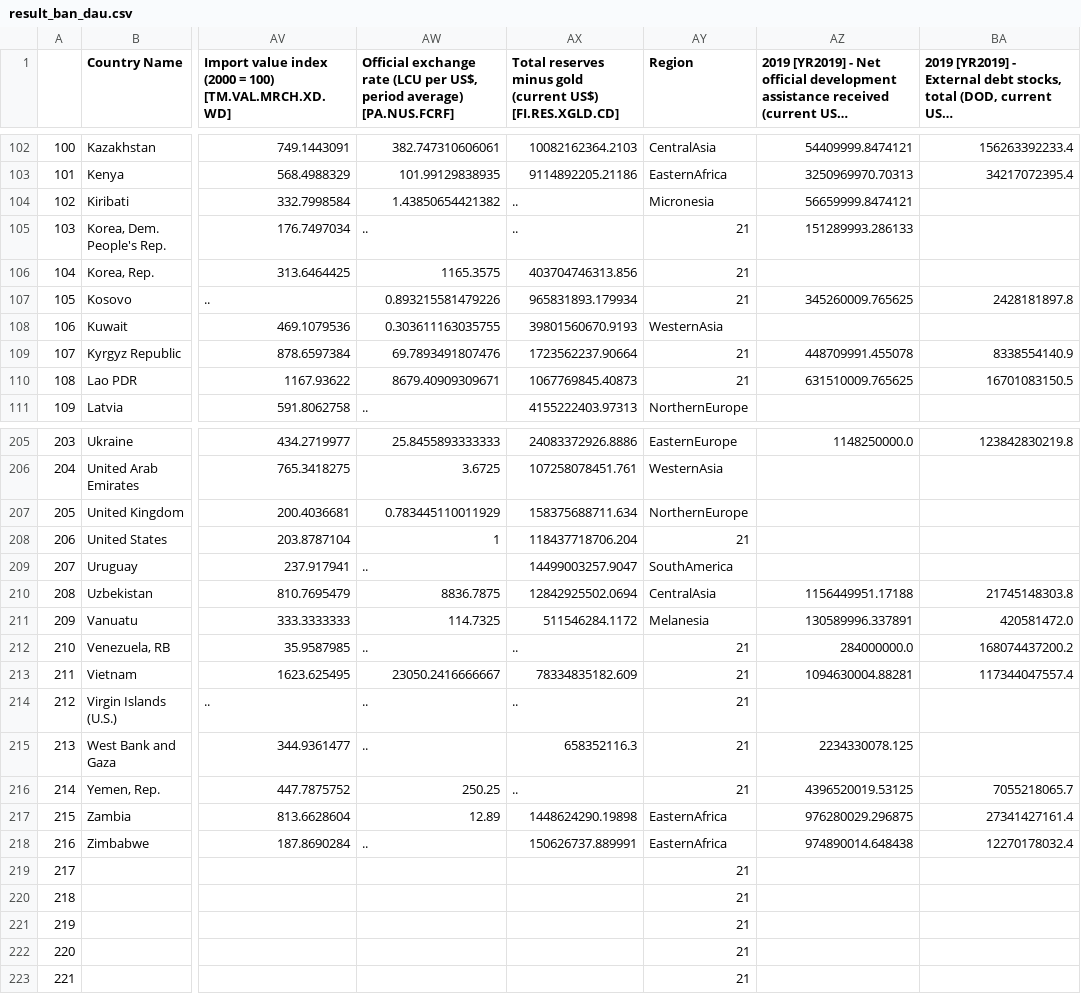
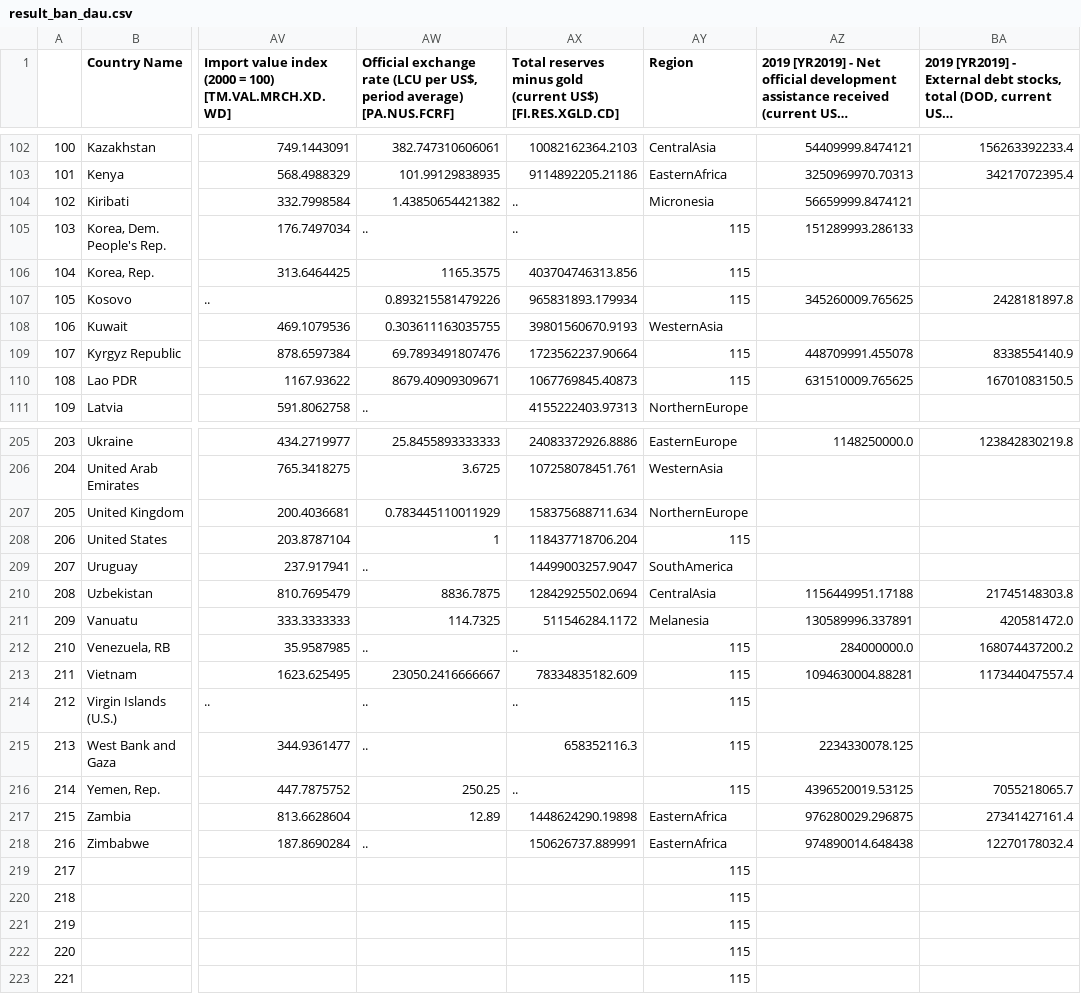
Before and after one commit to huu7ungvu/DS105.M11-19522497_19521900, a CSV file: processing-data/result_ban_dau.csv, drawn as a sheet; only a part is shown, gaps mark what is left out; long unchanged cells end in …; the diff covers the shown part only; the diff names each change by its address in the sheet, - before the commit and + after, or states it on an @@ line.

```diff
--- a/processing-data/result_ban_dau.csv
+++ b/processing-data/result_ban_dau.csv
-AY105:AY107 (Region): 21
+AY105:AY107 (Region): 115
-AY109:AY110 (Region): 21
+AY109:AY110 (Region): 115
-AY208 (Region): 21
+AY208 (Region): 115
-AY212:AY216 (Region): 21
+AY212:AY216 (Region): 115
-AY219:AY223 (Region): 21
+AY219:AY223 (Region): 115
```
Also changed, not shown: 22 edited cells elsewhere in this file, 6 other files.
